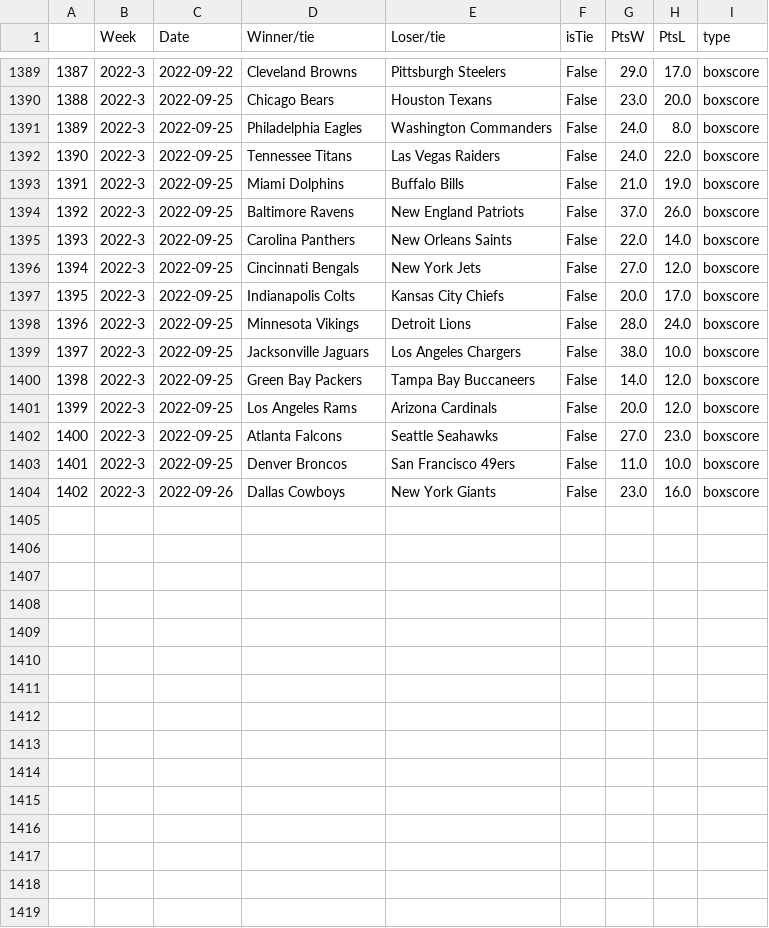
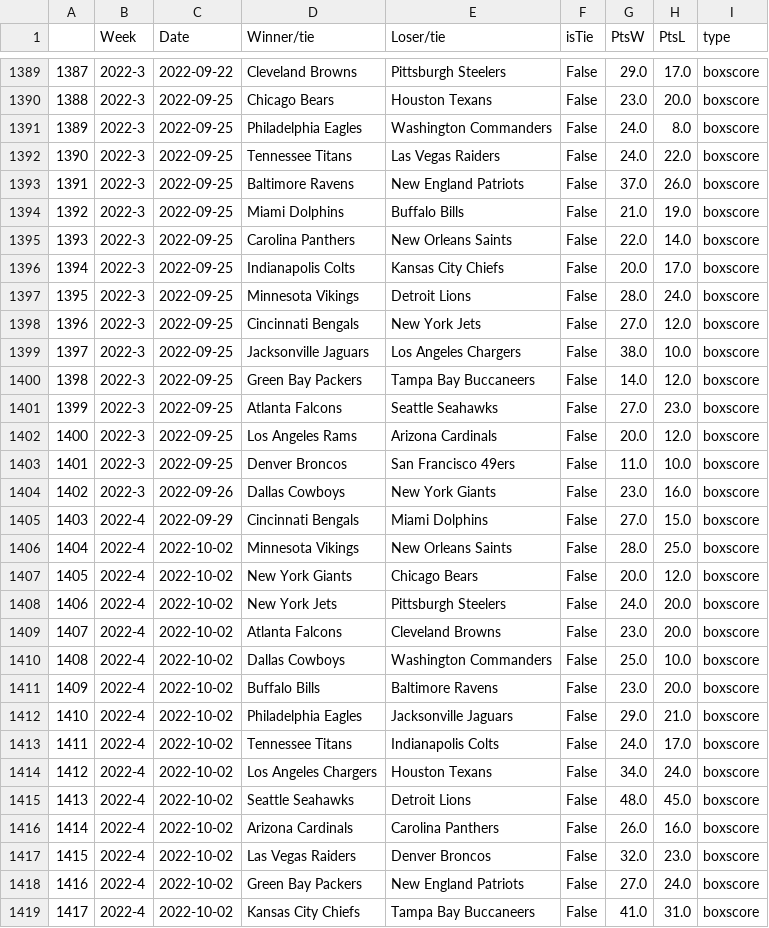
Before and after one commit to TrevorWinstral/NFLRank, a CSV file: results.csv, drawn as a sheet; only a part is shown, gaps mark what is left out; the diff covers the shown part only; the diff names each change by its address in the sheet, - before the commit and + after, or states it on an @@ line.

Commit message:
week 4

```diff
--- a/results.csv
+++ b/results.csv
@@ column A renumbered between rows 1360 and 1402 @@
@@ row 1394 moved to row 1393: 1391 @@
@@ row 1396 moved to row 1398: 1396 @@
@@ row 1402 moved to row 1401: 1399 @@
+row 1405: 1403 | 2022-4 | 2022-09-29 | Cincinnati Bengals | Miami Dolphins | False | 27.0 | 15.0 | boxscore
+row 1406: 1404 | 2022-4 | 2022-10-02 | Minnesota Vikings | New Orleans Saints | False | 28.0 | 25.0 | boxscore
+row 1407: 1405 | 2022-4 | 2022-10-02 | New York Giants | Chicago Bears | False | 20.0 | 12.0 | boxscore
+row 1408: 1406 | 2022-4 | 2022-10-02 | New York Jets | Pittsburgh Steelers | False | 24.0 | 20.0 | boxscore
+row 1409: 1407 | 2022-4 | 2022-10-02 | Atlanta Falcons | Cleveland Browns | False | 23.0 | 20.0 | boxscore
+row 1410: 1408 | 2022-4 | 2022-10-02 | Dallas Cowboys | Washington Commanders | False | 25.0 | 10.0 | boxscore
+row 1411: 1409 | 2022-4 | 2022-10-02 | Buffalo Bills | Baltimore Ravens | False | 23.0 | 20.0 | boxscore
+row 1412: 1410 | 2022-4 | 2022-10-02 | Philadelphia Eagles | Jacksonville Jaguars | False | 29.0 | 21.0 | boxscore
+row 1413: 1411 | 2022-4 | 2022-10-02 | Tennessee Titans | Indianapolis Colts | False | 24.0 | 17.0 | boxscore
+row 1414: 1412 | 2022-4 | 2022-10-02 | Los Angeles Chargers | Houston Texans | False | 34.0 | 24.0 | boxscore
+row 1415: 1413 | 2022-4 | 2022-10-02 | Seattle Seahawks | Detroit Lions | False | 48.0 | 45.0 | boxscore
+row 1416: 1414 | 2022-4 | 2022-10-02 | Arizona Cardinals | Carolina Panthers | False | 26.0 | 16.0 | boxscore
+row 1417: 1415 | 2022-4 | 2022-10-02 | Las Vegas Raiders | Denver Broncos | False | 32.0 | 23.0 | boxscore
+row 1418: 1416 | 2022-4 | 2022-10-02 | Green Bay Packers | New England Patriots | False | 27.0 | 24.0 | boxscore
+row 1419: 1417 | 2022-4 | 2022-10-02 | Kansas City Chiefs | Tampa Bay Buccaneers | False | 41.0 | 31.0 | boxscore
```
Also changed, not shown: 1 added row and 9 moved rows elsewhere in this file, 2022.csv, next_games.csv, 2 other files.
